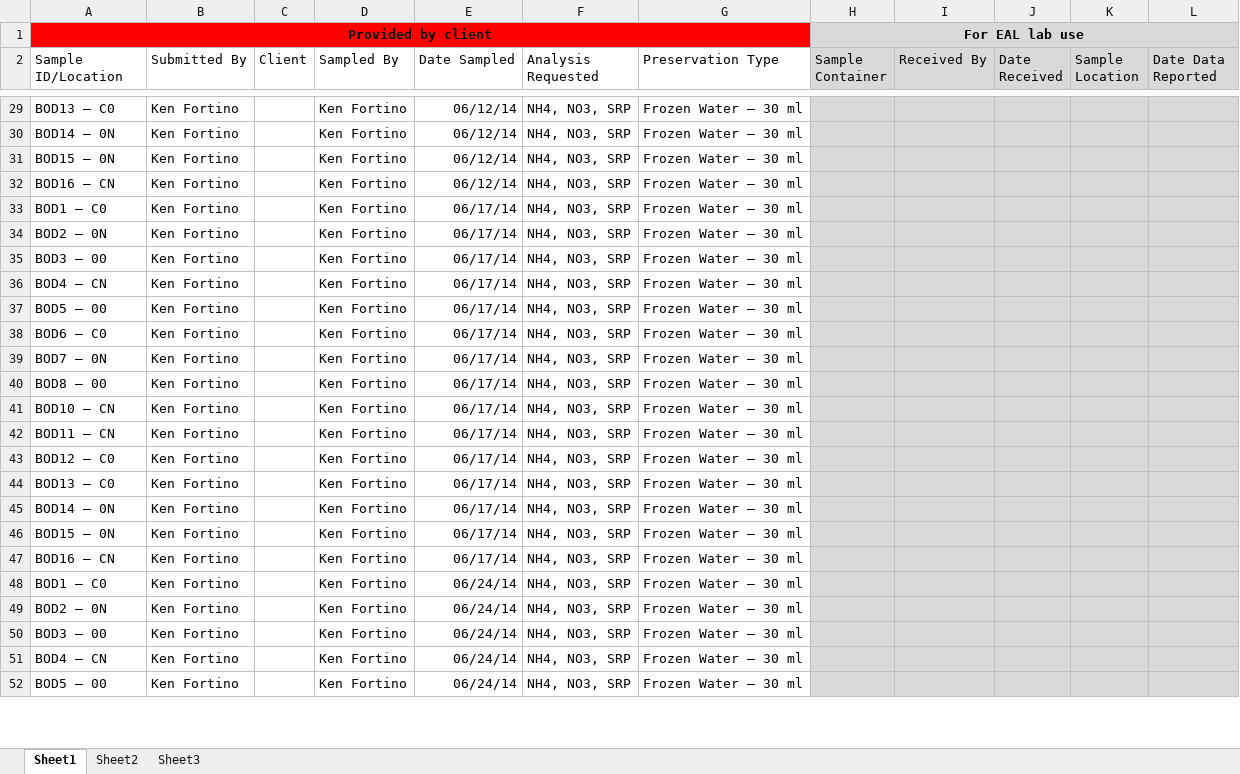
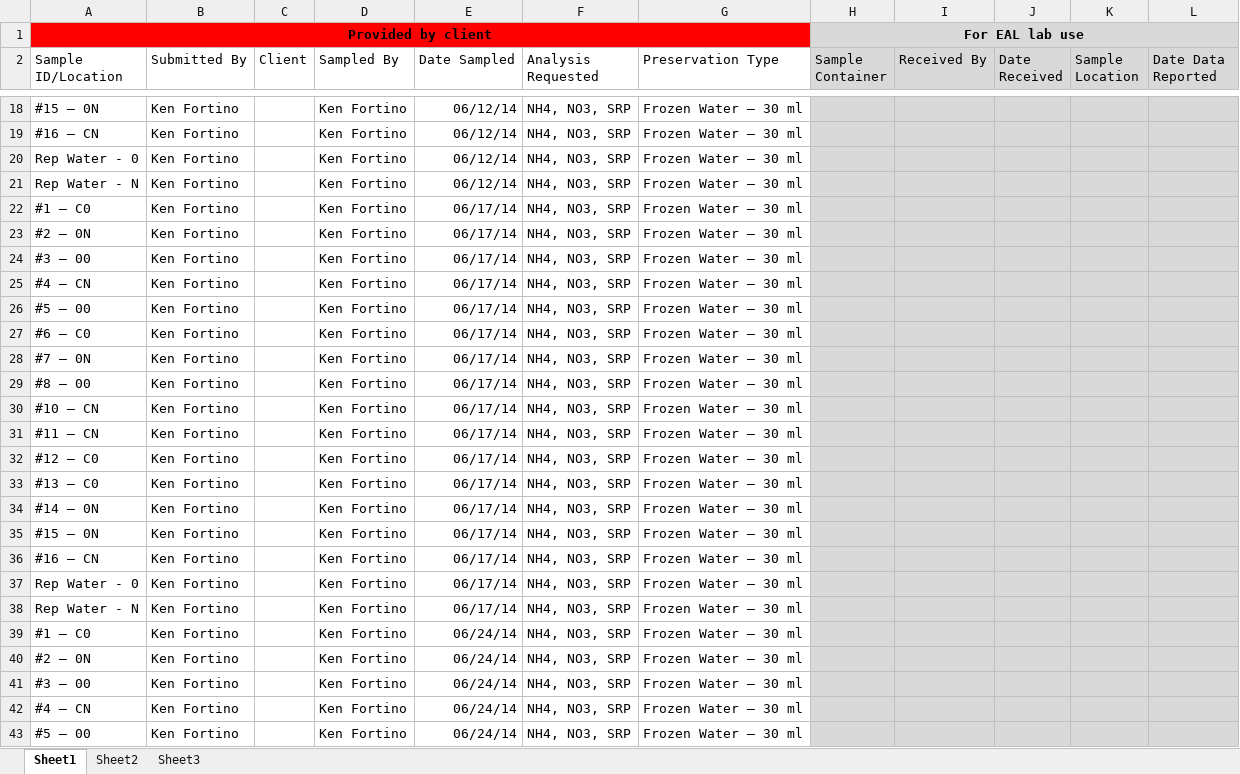
Before and after one commit to KennyPeanuts/pond_diversity_fcn, an Excel workbook: lab_docs/Sample Submission Form Fortino.xlsx, sheet Sheet1, drawn as a sheet; only a part is shown, gaps mark what is left out; values as stored, in another font and other column widths than the file's, no borders; addresses are those after the commit; the diff covers the shown part only; the diff names each change by its address in the sheet, - before the commit and + after, or states it on an @@ line.

Commit message:
updated sample inventory for VCU

```diff
--- a/lab_docs/Sample Submission Form Fortino.xlsx (sheet Sheet1)
+++ b/lab_docs/Sample Submission Form Fortino.xlsx (sheet Sheet1)
-A18 (Sample ID/Location): BOD13 – C0
+A18 (Sample ID/Location): #15 – 0N
-A19 (Sample ID/Location): BOD14 – 0N
+A19 (Sample ID/Location): #16 – CN
-A20 (Sample ID/Location): BOD15 – 0N
+A20 (Sample ID/Location): Rep Water - 0
-A21 (Sample ID/Location): BOD16 – CN
+A21 (Sample ID/Location): Rep Water - N
-A22 (Sample ID/Location): BOD1 – C0
+A22 (Sample ID/Location): #1 – C0
-A23 (Sample ID/Location): BOD2 – 0N
+A23 (Sample ID/Location): #2 – 0N
-A24 (Sample ID/Location): BOD3 – 00
+A24 (Sample ID/Location): #3 – 00
-A25 (Sample ID/Location): BOD4 – CN
+A25 (Sample ID/Location): #4 – CN
-A26 (Sample ID/Location): BOD5 – 00
+A26 (Sample ID/Location): #5 – 00
-A27 (Sample ID/Location): BOD6 – C0
+A27 (Sample ID/Location): #6 – C0
-A28 (Sample ID/Location): BOD7 – 0N
+A28 (Sample ID/Location): #7 – 0N
-A29 (Sample ID/Location): BOD8 – 00
+A29 (Sample ID/Location): #8 – 00
-A30 (Sample ID/Location): BOD10 – CN
+A30 (Sample ID/Location): #10 – CN
-A31 (Sample ID/Location): BOD11 – CN
+A31 (Sample ID/Location): #11 – CN
-A32 (Sample ID/Location): BOD12 – C0
+A32 (Sample ID/Location): #12 – C0
-A33 (Sample ID/Location): BOD13 – C0
+A33 (Sample ID/Location): #13 – C0
-A34 (Sample ID/Location): BOD14 – 0N
+A34 (Sample ID/Location): #14 – 0N
-A35 (Sample ID/Location): BOD15 – 0N
+A35 (Sample ID/Location): #15 – 0N
-A36 (Sample ID/Location): BOD16 – CN
+A36 (Sample ID/Location): #16 – CN
+row 37: Rep Water - 0 | Ken Fortino |  | Ken Fortino | 06/17/14 | NH4, NO3, SRP | Frozen Water – 30 ml
+row 38: Rep Water - N | Ken Fortino |  | Ken Fortino | 06/17/14 | NH4, NO3, SRP | Frozen Water – 30 ml
-A39 (Sample ID/Location): BOD1 – C0
+A39 (Sample ID/Location): #1 – C0
-A40 (Sample ID/Location): BOD2 – 0N
+A40 (Sample ID/Location): #2 – 0N
-A41 (Sample ID/Location): BOD3 – 00
+A41 (Sample ID/Location): #3 – 00
-A42 (Sample ID/Location): BOD4 – CN
+A42 (Sample ID/Location): #4 – CN
-A43 (Sample ID/Location): BOD5 – 00
+A43 (Sample ID/Location): #5 – 00
```
Also changed, not shown: 8 added rows, 11 removed rows and 42 edited cells elsewhere in this sheet.
